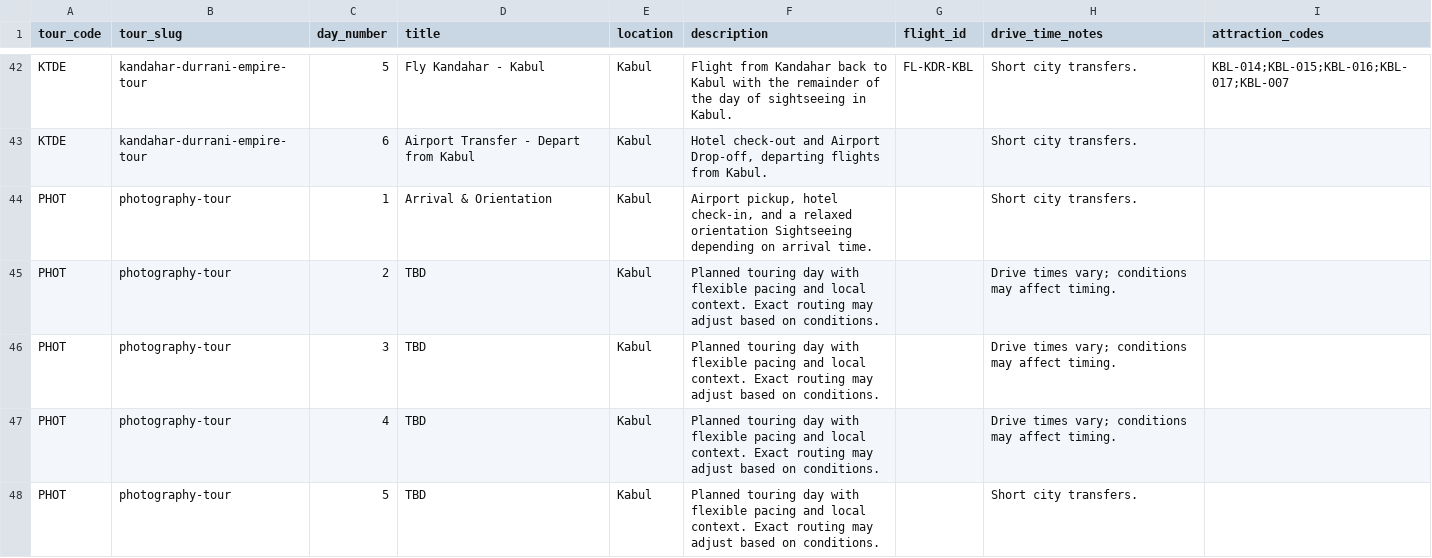
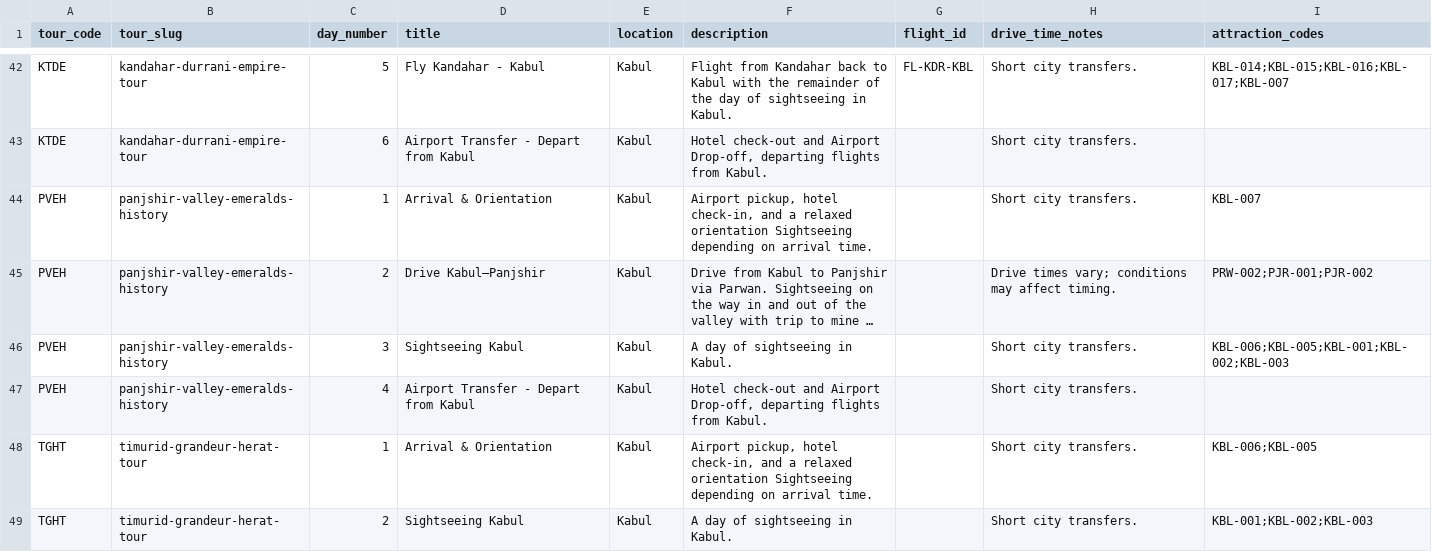
Before and after one commit to james-sidiqi/copiloted-astro-afghantours, a CSV file: data/tour_itinerary.csv, drawn as a sheet; only a part is shown, gaps mark what is left out; the shorter side is filled out with more unchanged rows; long unchanged cells end in …; the diff covers the shown part only; the diff names each change by its address in the sheet, - before the commit and + after, or states it on an @@ line.

```diff
--- a/data/tour_itinerary.csv
+++ b/data/tour_itinerary.csv
-row 44: PHOT | photography-tour | 1 | Arrival & Orientation | Kabul | Airport pickup, hotel check-in, and a relaxed orientation Sightseeing depending on arrival time. |  | Short city transfers.
-row 45: PHOT | photography-tour | 2 | TBD | Kabul | Planned touring day with flexible pacing and local context. Exact routing may adjust based on conditions. |  | Drive times vary; conditions may affect timing.
-row 46: PHOT | photography-tour | 3 | TBD | Kabul | Planned touring day with flexible pacing and local context. Exact routing may adjust based on conditions. |  | Drive times vary; conditions may affect timing.
-row 47: PHOT | photography-tour | 4 | TBD | Kabul | Planned touring day with flexible pacing and local context. Exact routing may adjust based on conditions. |  | Drive times vary; conditions may affect timing.
-row 48: PHOT | photography-tour | 5 | TBD | Kabul | Planned touring day with flexible pacing and local context. Exact routing may adjust based on conditions. |  | Short city transfers.
```
Also changed, not shown: 19 removed rows elsewhere in this file, data/site_search_index.csv, data/tour_dates.csv, 36 other files.
